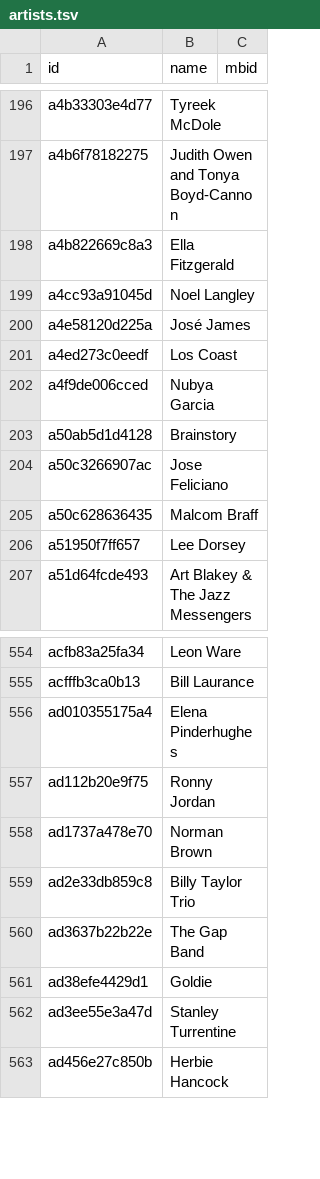
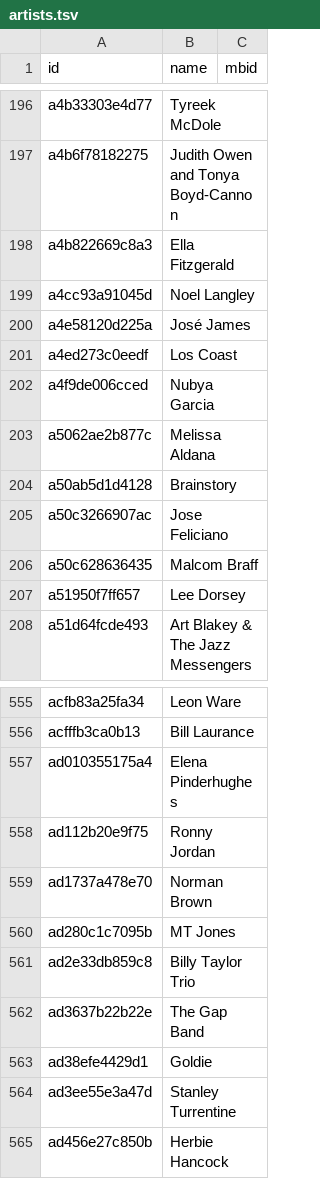
Before and after one commit to pink-bourbon-estate/Radio_Archives, a TSV file: catalogue/data/artists.tsv, drawn as a sheet; only a part is shown, gaps mark what is left out; the diff names each change by its address in the sheet, - before the commit and + after, or states it on an @@ line.

```diff
--- a/catalogue/data/artists.tsv
+++ b/catalogue/data/artists.tsv
+row 203: a5062ae2b877c | Melissa Aldana
+row 560: ad280c1c7095b | MT Jones
```
Also changed, not shown: catalogue/data/tracks.tsv, stations/jazz-fm/data/plays/2026-11.tsv.
